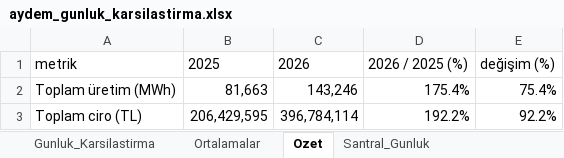
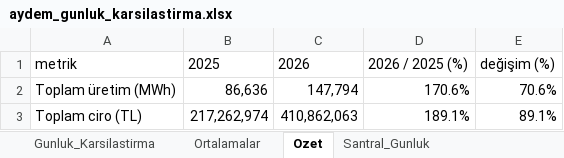
Before and after one commit to iso275934/aydem-site, an Excel workbook: docs/aydem_gunluk_karsilastirma.xlsx, sheet Ozet, drawn as a sheet; values as stored, in another font and other column widths than the file's, no borders; the diff names each change by its address in the sheet, - before the commit and + after, or states it on an @@ line.

```diff
--- a/docs/aydem_gunluk_karsilastirma.xlsx (sheet Ozet)
+++ b/docs/aydem_gunluk_karsilastirma.xlsx (sheet Ozet)
-B2: 81,663
+B2: 86,636
-C2: 143,246
+C2: 147,794
-D2: 175.4%
+D2: 170.6%
-E2: 75.4%
+E2: 70.6%
-B3: 206,429,595
+B3: 217,262,974
-C3: 396,784,114
+C3: 410,862,063
-D3: 192.2%
+D3: 189.1%
-E3: 92.2%
+E3: 89.1%
```
Also changed, not shown: sheet Santral_Gunluk, sheet Ortalamalar, sheet Gunluk_Karsilastirma, charts or pictures, 2 other files.
